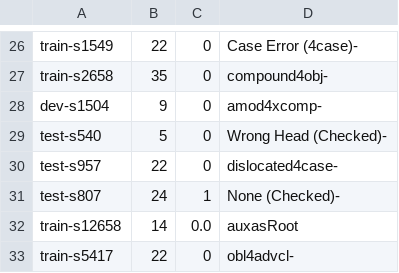
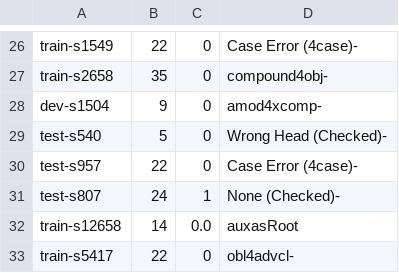
Before and after one commit to Akshayanti/Masters-Thesis-CUNI-, a TSV file: lisca_coldstart/Annotations/allArcs/k_2not4_100.tsv, drawn as a sheet; only a part is shown, gaps mark what is left out.

Commit message:
Annotations as on Sun Jul  5 17:58:43 CEST 2020

```diff
--- a/lisca_coldstart/Annotations/allArcs/k_2not4_100.tsv
+++ b/lisca_coldstart/Annotations/allArcs/k_2not4_100.tsv
@@ -29,3 +29,3 @@ dev-s1504	9	0	amod4xcomp-
 test-s540	5	0	Wrong Head (Checked)-
-test-s957	22	0	dislocated4case-
+test-s957	22	0	Case Error (4case)-
 test-s807	24	1	None (Checked)-
```
Also changed, not shown: 1 other file.
